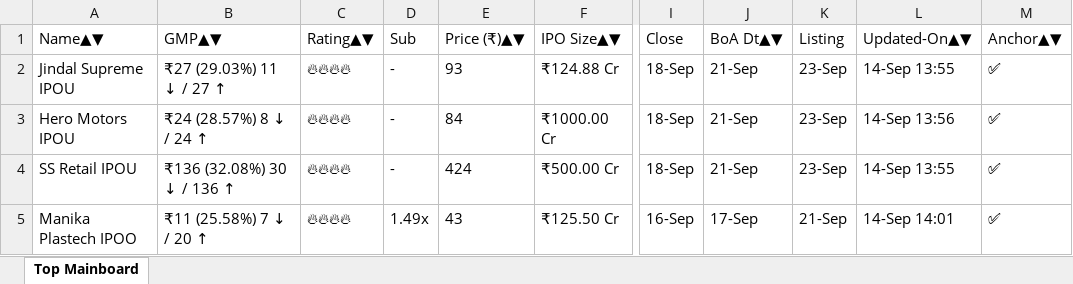
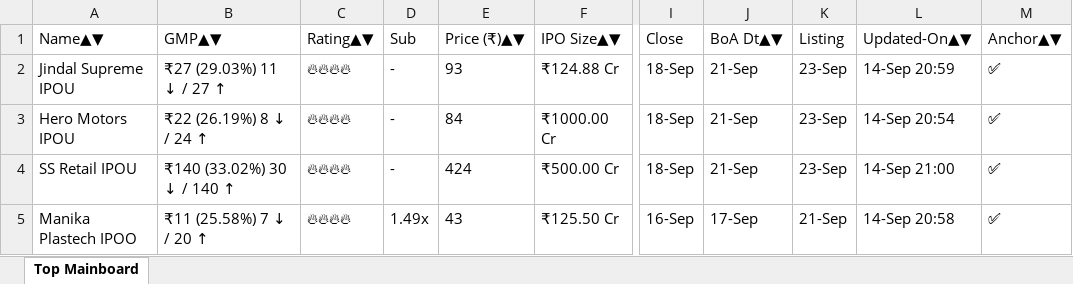
Before and after one commit to ayushpdkushwaha1/ipo-gmp-bot, an Excel workbook: files/Mainboard_IPOs.xlsx, sheet Top Mainboard, drawn as a sheet; only a part is shown, gaps mark what is left out; values as stored, in another font and other column widths than the file's, no borders; the diff names each change by its address in the sheet, - before the commit and + after, or states it on an @@ line.

```diff
--- a/files/Mainboard_IPOs.xlsx (sheet Top Mainboard)
+++ b/files/Mainboard_IPOs.xlsx (sheet Top Mainboard)
-L2 (Updated-On▲▼): 14-Sep 13:55
+L2 (Updated-On▲▼): 14-Sep 20:59
-B3 (GMP▲▼): ₹24 (28.57%) 8 ↓ / 24 ↑
+B3 (GMP▲▼): ₹22 (26.19%) 8 ↓ / 24 ↑
-L3 (Updated-On▲▼): 14-Sep 13:56
+L3 (Updated-On▲▼): 14-Sep 20:54
-B4 (GMP▲▼): ₹136 (32.08%) 30 ↓ / 136 ↑
+B4 (GMP▲▼): ₹140 (33.02%) 30 ↓ / 140 ↑
-L4 (Updated-On▲▼): 14-Sep 13:55
+L4 (Updated-On▲▼): 14-Sep 21:00
-L5 (Updated-On▲▼): 14-Sep 14:01
+L5 (Updated-On▲▼): 14-Sep 20:58
```
Also changed, not shown: files/SME_IPOs.xlsx, files/gmp.xlsx, 2 other files.
